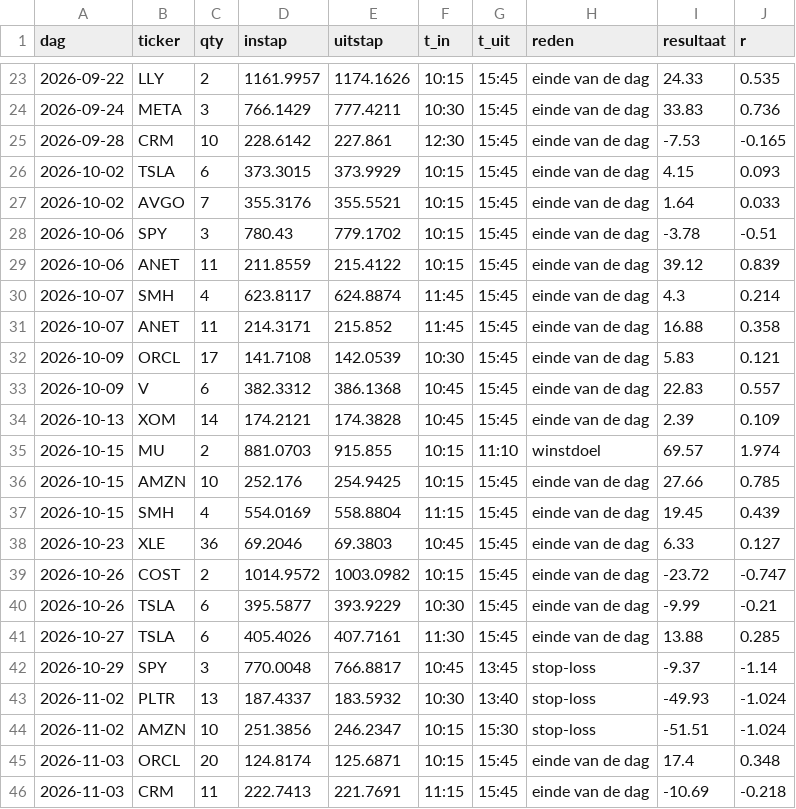
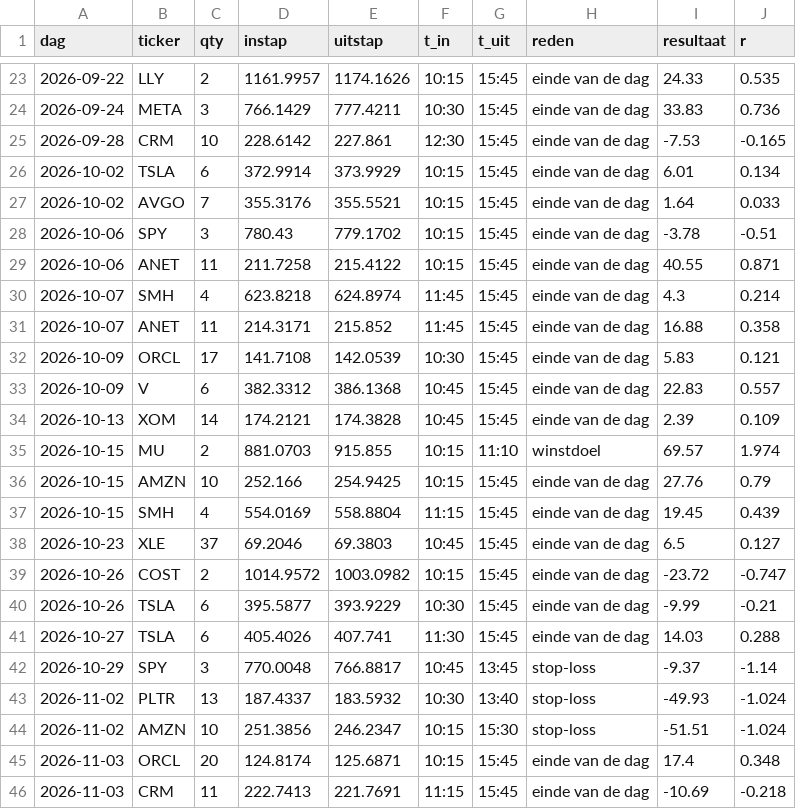
Before and after one commit to Sewpersonic/trend-agent, a CSV file: backtest/daytrade/trades.csv, drawn as a sheet; only a part is shown, gaps mark what is left out; the diff covers the shown part only.

```diff
--- a/backtest/daytrade/trades.csv
+++ b/backtest/daytrade/trades.csv
@@ -25,7 +25,7 @@ dag,ticker,qty,instap,uitstap,t_in,t_uit,reden,resultaat,r
 2026-09-28,CRM,10,228.6142,227.861,12:30,15:45,einde van de dag,-7.53,-0.165
-2026-10-02,TSLA,6,373.3015,373.9929,10:15,15:45,einde van de dag,4.15,0.093
+2026-10-02,TSLA,6,372.9914,373.9929,10:15,15:45,einde van de dag,6.01,0.134
 2026-10-02,AVGO,7,355.3176,355.5521,10:15,15:45,einde van de dag,1.64,0.033
 2026-10-06,SPY,3,780.43,779.1702,10:15,15:45,einde van de dag,-3.78,-0.51
-2026-10-06,ANET,11,211.8559,215.4122,10:15,15:45,einde van de dag,39.12,0.839
-2026-10-07,SMH,4,623.8117,624.8874,11:45,15:45,einde van de dag,4.3,0.214
+2026-10-06,ANET,11,211.7258,215.4122,10:15,15:45,einde van de dag,40.55,0.871
+2026-10-07,SMH,4,623.8218,624.8974,11:45,15:45,einde van de dag,4.3,0.214
 2026-10-07,ANET,11,214.3171,215.852,11:45,15:45,einde van de dag,16.88,0.358
@@ -35,8 +35,8 @@ dag,ticker,qty,instap,uitstap,t_in,t_uit,reden,resultaat,r
 2026-10-15,MU,2,881.0703,915.855,10:15,11:10,winstdoel,69.57,1.974
-2026-10-15,AMZN,10,252.176,254.9425,10:15,15:45,einde van de dag,27.66,0.785
+2026-10-15,AMZN,10,252.166,254.9425,10:15,15:45,einde van de dag,27.76,0.79
 2026-10-15,SMH,4,554.0169,558.8804,11:15,15:45,einde van de dag,19.45,0.439
-2026-10-23,XLE,36,69.2046,69.3803,10:45,15:45,einde van de dag,6.33,0.127
+2026-10-23,XLE,37,69.2046,69.3803,10:45,15:45,einde van de dag,6.5,0.127
 2026-10-26,COST,2,1014.9572,1003.0982,10:15,15:45,einde van de dag,-23.72,-0.747
 2026-10-26,TSLA,6,395.5877,393.9229,10:30,15:45,einde van de dag,-9.99,-0.21
-2026-10-27,TSLA,6,405.4026,407.7161,11:30,15:45,einde van de dag,13.88,0.285
+2026-10-27,TSLA,6,405.4026,407.741,11:30,15:45,einde van de dag,14.03,0.288
 2026-10-29,SPY,3,770.0048,766.8817,10:45,13:45,stop-loss,-9.37,-1.14
```
Also changed, not shown: 2 added rows and 25 edited cells elsewhere in this file, 32 other files.
